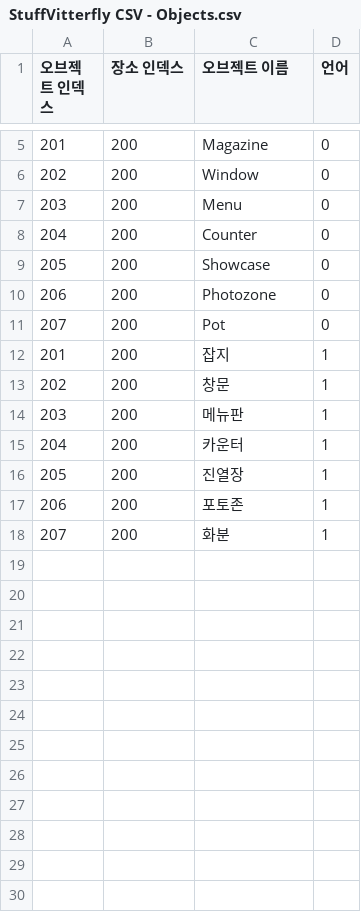
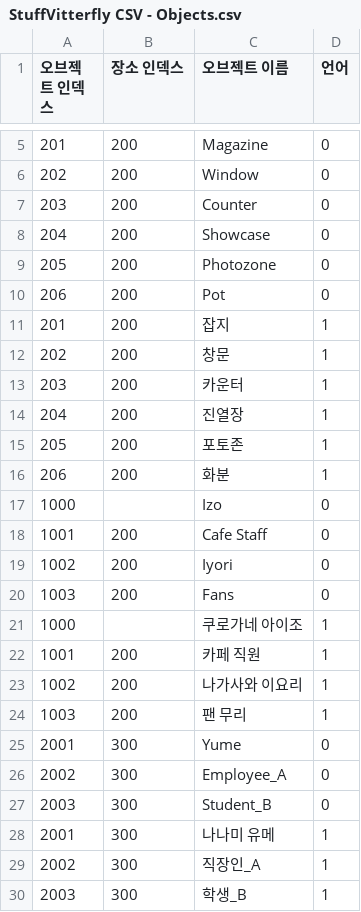
Before and after one commit to chatnip/GainLoss, a CSV file: Assets/Resources/CSV_New/StuffVitterfly CSV - Objects.csv, drawn as a sheet; only a part is shown, gaps mark what is left out; removed rows and columns are numbered as before the commit, all else as after; the diff names each change by its address in the sheet, - before the commit and + after, or states it on an @@ line.

```diff
--- a/Assets/Resources/CSV_New/StuffVitterfly CSV - Objects.csv
+++ b/Assets/Resources/CSV_New/StuffVitterfly CSV - Objects.csv
-row 7: 203 | 200 | Menu | 0
-A7 (오브젝트 인덱스): 204
+A7 (오브젝트 인덱스): 203
-A8 (오브젝트 인덱스): 205
+A8 (오브젝트 인덱스): 204
-A9 (오브젝트 인덱스): 206
+A9 (오브젝트 인덱스): 205
-A10 (오브젝트 인덱스): 207
+A10 (오브젝트 인덱스): 206
-row 14: 203 | 200 | 메뉴판 | 1
-A13 (오브젝트 인덱스): 204
+A13 (오브젝트 인덱스): 203
-A14 (오브젝트 인덱스): 205
+A14 (오브젝트 인덱스): 204
-A15 (오브젝트 인덱스): 206
+A15 (오브젝트 인덱스): 205
-A16 (오브젝트 인덱스): 207
+A16 (오브젝트 인덱스): 206
+row 17: 1000 |  | Izo | 0
+row 18: 1001 | 200 | Cafe Staff | 0
+row 19: 1002 | 200 | Iyori | 0
+row 20: 1003 | 200 | Fans | 0
+row 21: 1000 |  | 쿠로가네 아이조 | 1
+row 22: 1001 | 200 | 카페 직원 | 1
+row 23: 1002 | 200 | 나가사와 이요리 | 1
+row 24: 1003 | 200 | 팬 무리 | 1
+row 25: 2001 | 300 | Yume | 0
+row 26: 2002 | 300 | Employee_A | 0
+row 27: 2003 | 300 | Student_B | 0
+row 28: 2001 | 300 | 나나미 유메 | 1
+row 29: 2002 | 300 | 직장인_A | 1
+row 30: 2003 | 300 | 학생_B | 1
```
Also changed, not shown: Assets/Resources/CSV_New/StuffVitterfly CSV - Locations.csv, Assets/Resources/CSV_New/StuffVitterfly CSV - StreamDialogs.csv, 13 other files.
